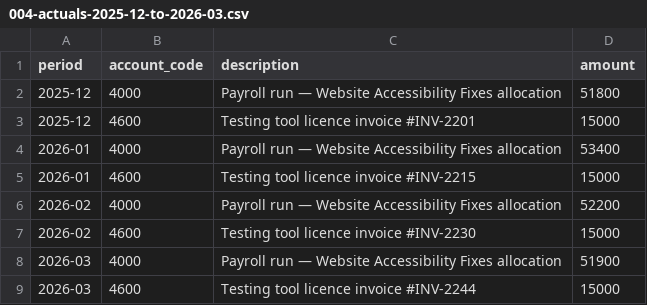
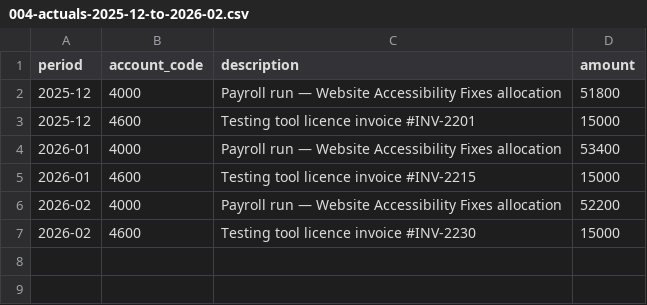
Before and after one commit to echosmasher/casedeck, a CSV file: demo/actuals/004-actuals-2025-12-to-2026-02.csv (was demo/actuals/004-actuals-2025-12-to-2026-03.csv), drawn as a sheet; the diff names each change by its address in the sheet, - before the commit and + after, or states it on an @@ line.

```diff
--- a/demo/actuals/004-actuals-2025-12-to-2026-03.csv
+++ b/demo/actuals/004-actuals-2025-12-to-2026-02.csv
-row 8: 2026-03 | 4000 | Payroll run — Website Accessibility Fixes allocation | 51900
-row 9: 2026-03 | 4600 | Testing tool licence invoice #INV-2244 | 15000
```
Also changed, not shown: 14 other files.
